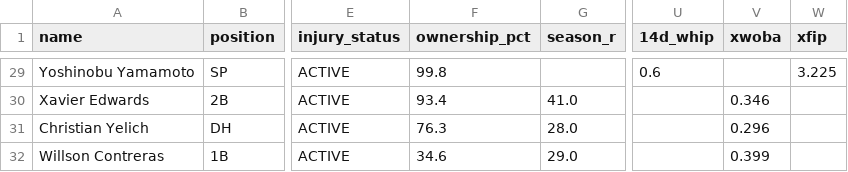
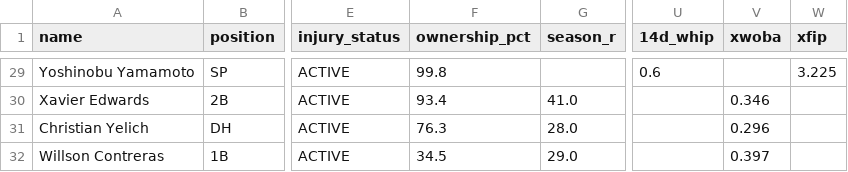
Before and after one commit to nickguarriello/pitch-slap, a CSV file: docs/data/roster.csv, drawn as a sheet; only a part is shown, gaps mark what is left out; the diff covers the shown part only; the diff names each change by its address in the sheet, - before the commit and + after, or states it on an @@ line.

```diff
--- a/docs/data/roster.csv
+++ b/docs/data/roster.csv
-F32 (ownership_pct): 34.6
+F32 (ownership_pct): 34.5
-V32 (xwoba): 0.399
+V32 (xwoba): 0.397
```
Also changed, not shown: 19 edited cells elsewhere in this file, 3 other files.
